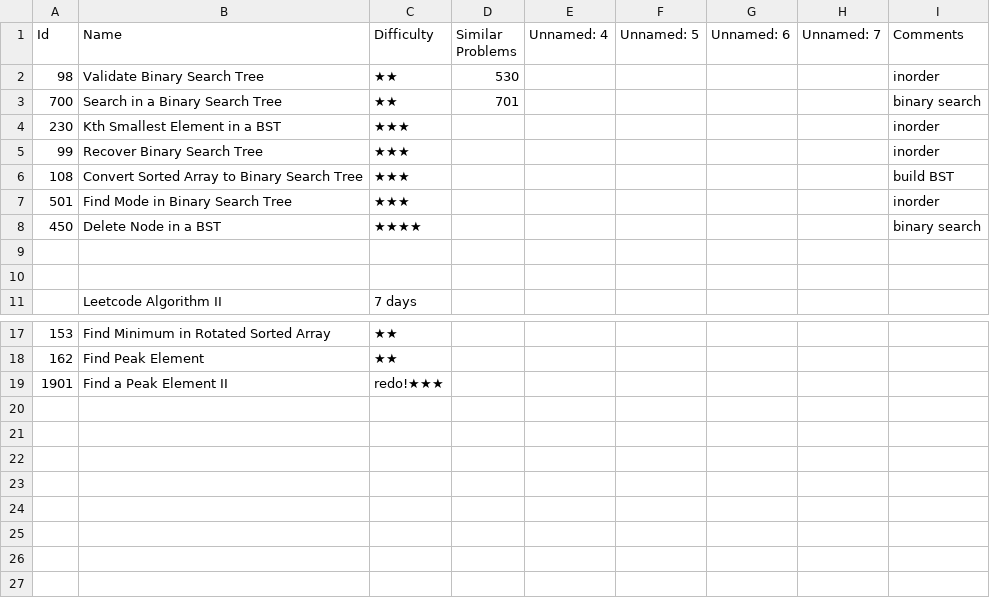
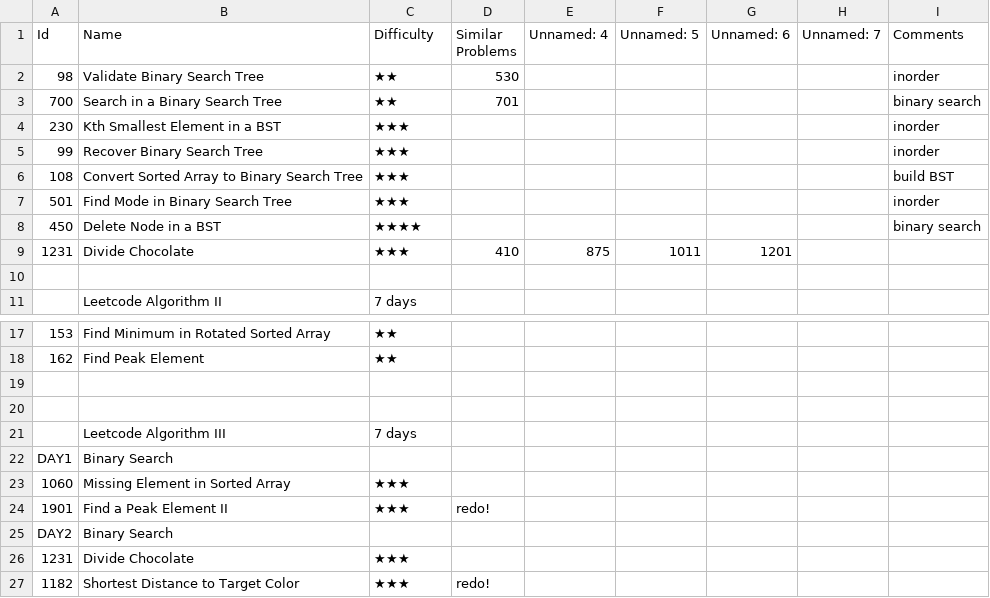
Before and after one commit to letaoZ/shua, a CSV file: BST.csv, drawn as a sheet; only a part is shown, gaps mark what is left out; addresses are those after the commit; the diff names each change by its address in the sheet, - before the commit and + after, or states it on an @@ line.

```diff
--- a/BST.csv
+++ b/BST.csv
-row 9: (empty)
+row 9: 1231 | Divide Chocolate | ★★★ | 410 | 875 | 1011 | 1201
+row 19: (empty)
+row 20: (empty)
+row 21:  | Leetcode Algorithm III | 7 days
+row 22: DAY1 | Binary Search
+row 23: 1060 | Missing Element in Sorted Array | ★★★
-C24 (Difficulty): redo!★★★
+C24 (Difficulty): ★★★
-D24 (Similar Problems): (empty)
+D24 (Similar Problems): redo!
+row 25: DAY2 | Binary Search
+row 26: 1231 | Divide Chocolate | ★★★
+row 27: 1182 | Shortest Distance to Target Color | ★★★ | redo!
```
Also changed, not shown: DP.csv, 4 other files.
